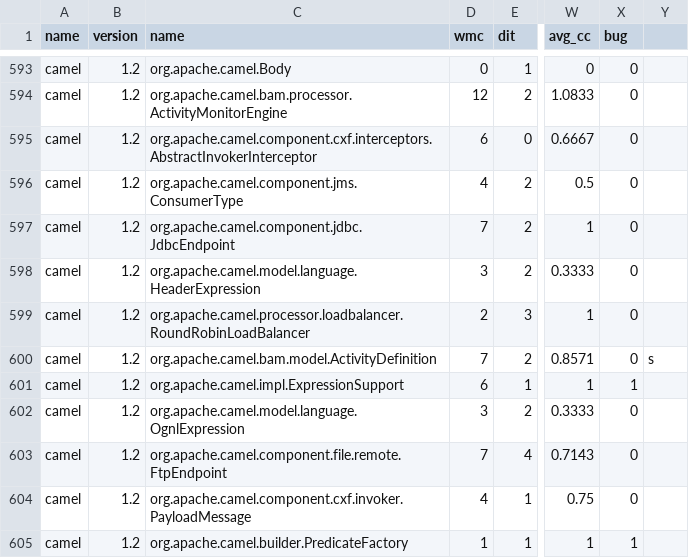
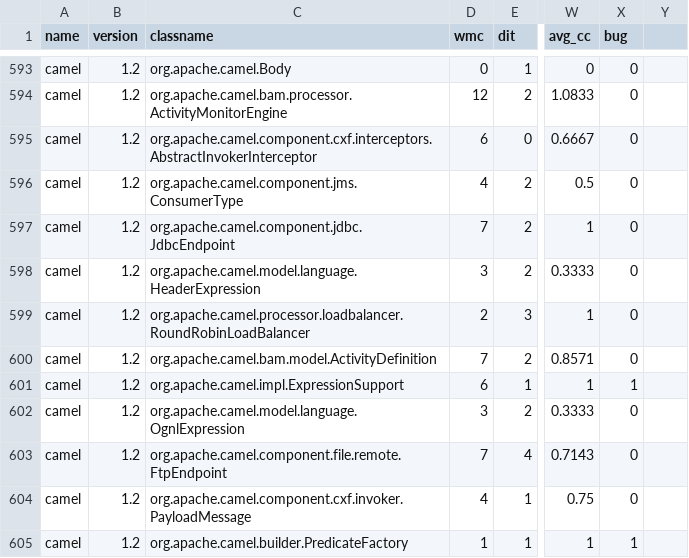
Before and after one commit to Bhavana1405-dot/Adaptive-Cross-Project-Defect-Prediction-with-Similarity-Based-Source-Selection, a CSV file: data/camel-1.2.csv, drawn as a sheet; only a part is shown, gaps mark what is left out; the diff names each change by its address in the sheet, - before the commit and + after, or states it on an @@ line.

```diff
--- a/data/camel-1.2.csv
+++ b/data/camel-1.2.csv
-C1: name
+C1: classname
-Y600: s
+Y600: (empty)
```
Also changed, not shown: data/ant.csv, data/camel-1.0.csv, 46 other files.
